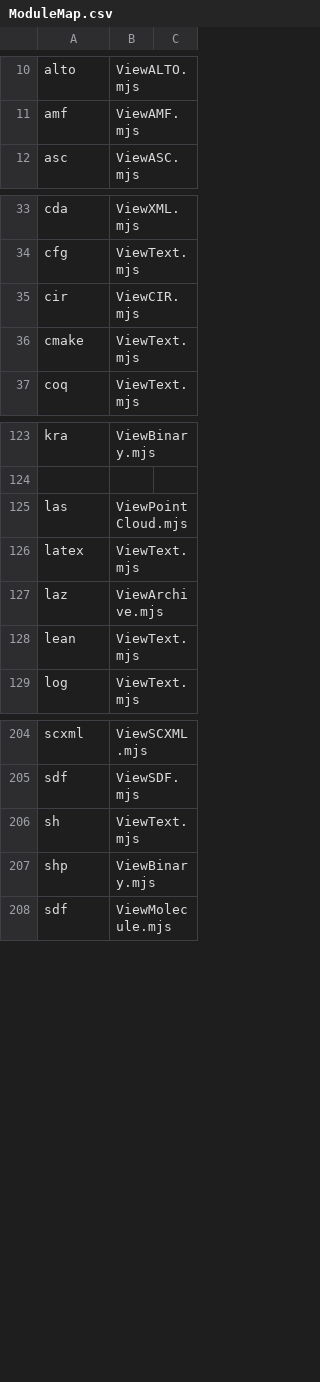
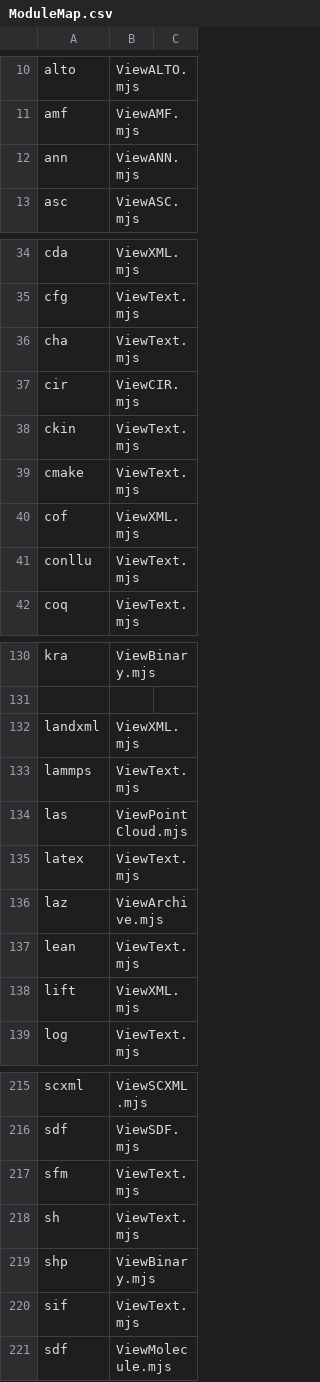
Before and after one commit to HHolben/Nodevision, a CSV file: public/PanelInstances/ModuleMap.csv, drawn as a sheet; only a part is shown, gaps mark what is left out; the diff covers the shown part only.

Commit message:
added a ViewMOL with a molecular viewer

```diff
--- a/public/PanelInstances/ModuleMap.csv
+++ b/public/PanelInstances/ModuleMap.csv
@@ -11,2 +11,3 @@ alto,ViewALTO.mjs,
 amf,ViewAMF.mjs,
+ann,ViewANN.mjs,
 asc,ViewASC.mjs,
@@ -34,4 +35,8 @@ cda,ViewXML.mjs,
 cfg,ViewText.mjs,
+cha,ViewText.mjs,
 cir,ViewCIR.mjs,
+ckin,ViewText.mjs,
 cmake,ViewText.mjs,
+cof,ViewXML.mjs,
+conllu,ViewText.mjs,
 coq,ViewText.mjs,
@@ -124,2 +131,4 @@ kra,ViewBinary.mjs,
 
+landxml,ViewXML.mjs,
+lammps,ViewText.mjs,
 las,ViewPointCloud.mjs,
@@ -128,2 +137,3 @@ laz,ViewArchive.mjs,
 lean,ViewText.mjs,
+lift,ViewXML.mjs,
 log,ViewText.mjs,
@@ -205,4 +216,6 @@ scxml,ViewSCXML.mjs,
 sdf, ViewSDF.mjs
+sfm,ViewText.mjs,
 sh,ViewText.mjs,
 shp,ViewBinary.mjs,
+sif,ViewText.mjs,
 sdf,ViewMolecule.mjs,
```
Also changed, not shown: 5 added rows and 1 edited cell elsewhere in this file, 3 other files.
